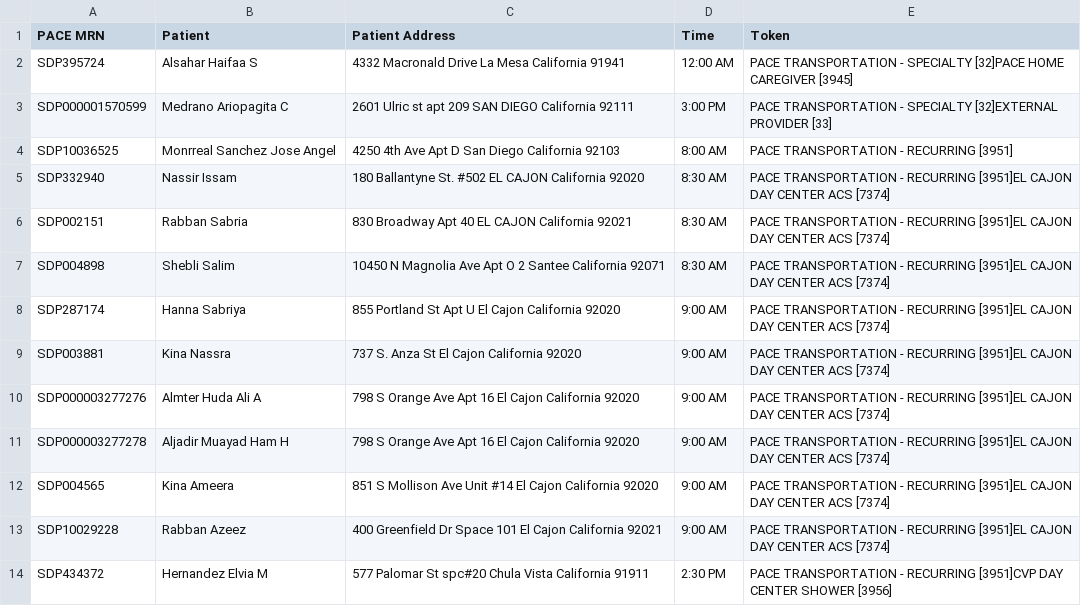
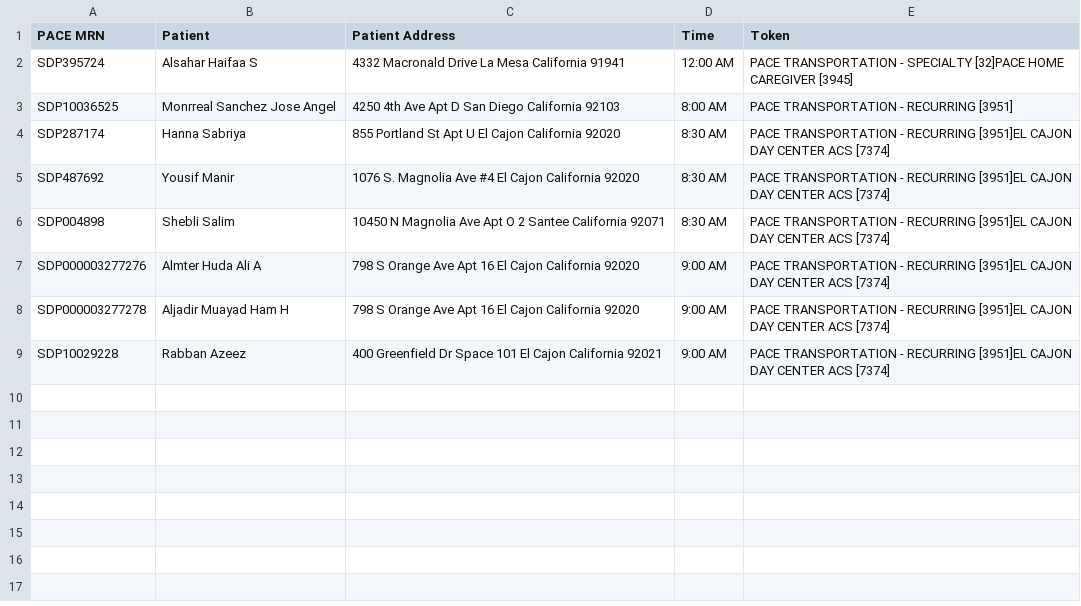
Before and after one commit to ulibarri/compare_files, a CSV file: trips_In_Filters_Not_In_Specialty.csv, drawn as a sheet.

```diff
--- a/trips_In_Filters_Not_In_Specialty.csv
+++ b/trips_In_Filters_Not_In_Specialty.csv
@@ -2,13 +2,8 @@ PACE MRN,Patient,Patient Address,Time,Token
 SDP395724,Alsahar Haifaa S,4332 Macronald Drive La Mesa California 91941,12:00 AM,PACE TRANSPORTATION - SPECIALTY [32]PACE HOME CAREGIVER [3945]
-SDP000001570599,Medrano Ariopagita C,2601 Ulric st apt 209 SAN DIEGO California 92111, 3:00 PM,PACE TRANSPORTATION - SPECIALTY [32]EXTERNAL PROVIDER [33]
 SDP10036525,Monrreal Sanchez Jose Angel,4250 4th Ave Apt D San Diego California 92103, 8:00 AM,PACE TRANSPORTATION - RECURRING [3951]
-SDP332940,Nassir Issam,180 Ballantyne St. #502 EL CAJON California 92020, 8:30 AM,PACE TRANSPORTATION - RECURRING [3951]EL CAJON DAY CENTER ACS [7374]
-SDP002151,Rabban Sabria,830 Broadway Apt 40 EL CAJON California 92021, 8:30 AM,PACE TRANSPORTATION - RECURRING [3951]EL CAJON DAY CENTER ACS [7374]
+SDP287174,Hanna Sabriya,855 Portland St Apt U El Cajon California 92020, 8:30 AM,PACE TRANSPORTATION - RECURRING [3951]EL CAJON DAY CENTER ACS [7374]
+SDP487692,Yousif Manir,1076 S. Magnolia Ave #4 El Cajon California 92020, 8:30 AM,PACE TRANSPORTATION - RECURRING [3951]EL CAJON DAY CENTER ACS [7374]
 SDP004898,Shebli Salim,10450 N Magnolia Ave Apt O 2 Santee California 92071, 8:30 AM,PACE TRANSPORTATION - RECURRING [3951]EL CAJON DAY CENTER ACS [7374]
-SDP287174,Hanna Sabriya,855 Portland St Apt U El Cajon California 92020, 9:00 AM,PACE TRANSPORTATION - RECURRING [3951]EL CAJON DAY CENTER ACS [7374]
-SDP003881,Kina Nassra,737 S. Anza St El Cajon California 92020, 9:00 AM,PACE TRANSPORTATION - RECURRING [3951]EL CAJON DAY CENTER ACS [7374]
 SDP000003277276,Almter Huda Ali A,798 S Orange Ave Apt 16 El Cajon California 92020, 9:00 AM,PACE TRANSPORTATION - RECURRING [3951]EL CAJON DAY CENTER ACS [7374]
 SDP000003277278,Aljadir Muayad Ham H,798 S Orange Ave Apt 16 El Cajon California 92020, 9:00 AM,PACE TRANSPORTATION - RECURRING [3951]EL CAJON DAY CENTER ACS [7374]
-SDP004565,Kina Ameera,851 S Mollison Ave Unit #14 El Cajon California 92020, 9:00 AM,PACE TRANSPORTATION - RECURRING [3951]EL CAJON DAY CENTER ACS [7374]
 SDP10029228,Rabban Azeez,400 Greenfield Dr Space 101 El Cajon California 92021, 9:00 AM,PACE TRANSPORTATION - RECURRING [3951]EL CAJON DAY CENTER ACS [7374]
-SDP434372,Hernandez Elvia M,577 Palomar St spc#20 Chula Vista California 91911, 2:30 PM,PACE TRANSPORTATION - RECURRING [3951]CVP DAY CENTER SHOWER [3956]
```
Also changed, not shown: trips_In_Specialty_Not_In_Filters.csv, 7 other files.
